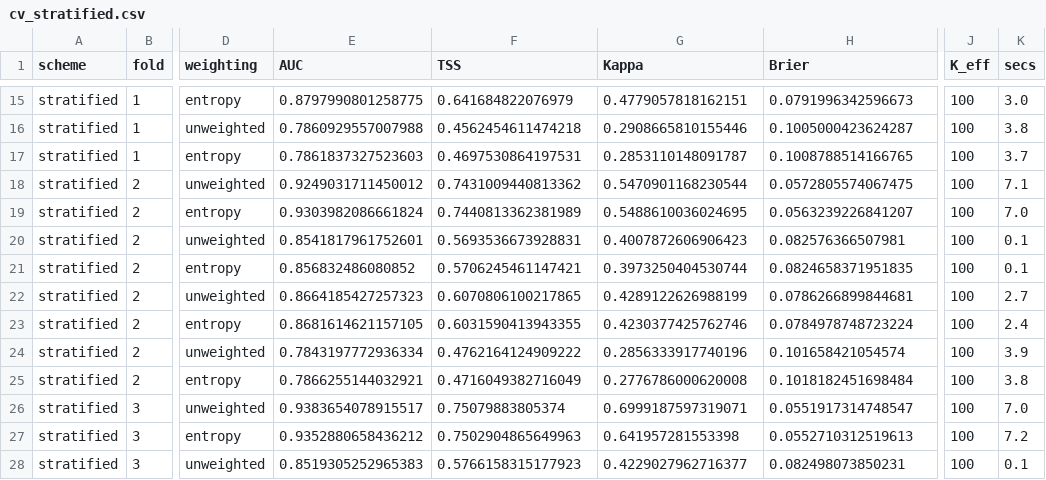
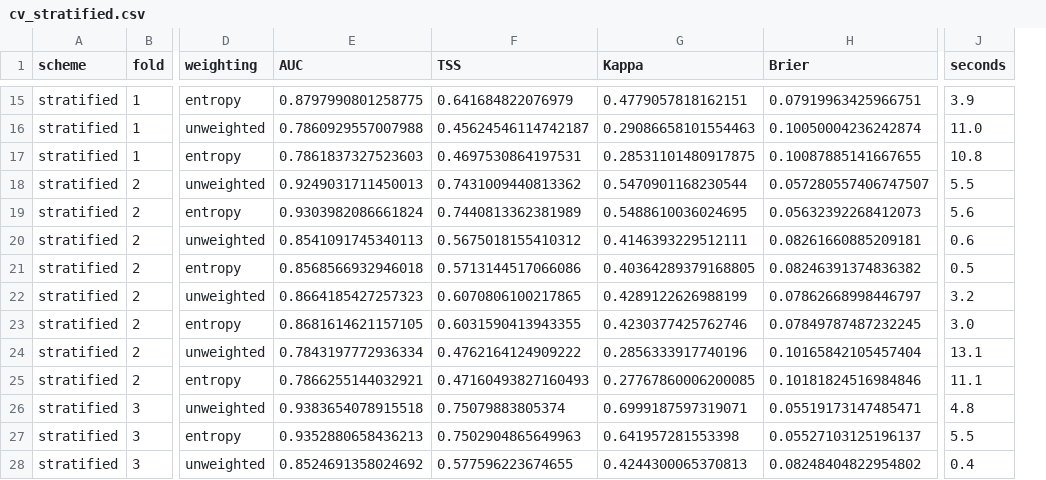
Before and after one commit to mehmetsiddik/entropy-sampling-bias-archaeology, a CSV file: results/cv_stratified.csv, drawn as a sheet; only a part is shown, gaps mark what is left out; removed rows and columns are numbered as before the commit, all else as after; the diff covers the shown part only; the diff names each change by its address in the sheet, - before the commit and + after, or states it on an @@ line.

```diff
--- a/results/cv_stratified.csv
+++ b/results/cv_stratified.csv
-column J (K_eff), rows 15-28: all 100
-column K (secs), rows 15-28: 3.0 | 3.8 | 3.7 | 7.1 | 7.0 | 0.1 | 0.1 | 2.7 | 2.4 | 3.9 | 3.8 | 7.0 | 7.2 | 0.1
+column J (seconds), rows 15-28: 3.9 | 11.0 | 10.8 | 5.5 | 5.6 | 0.6 | 0.5 | 3.2 | 3.0 | 13.1 | 11.1 | 4.8 | 5.5 | 0.4
-H15 (Brier): 0.0791996342596673
+H15 (Brier): 0.07919963425966751
-F16 (TSS): 0.4562454611474218
+F16 (TSS): 0.45624546114742187
-G16 (Kappa): 0.2908665810155446
+G16 (Kappa): 0.29086658101554463
-H16 (Brier): 0.1005000423624287
+H16 (Brier): 0.10050004236242874
-G17 (Kappa): 0.2853110148091787
+G17 (Kappa): 0.28531101480917875
-H17 (Brier): 0.1008788514166765
+H17 (Brier): 0.10087885141667655
-E18 (AUC): 0.9249031711450012
+E18 (AUC): 0.9249031711450013
-H18 (Brier): 0.0572805574067475
+H18 (Brier): 0.057280557406747507
-H19 (Brier): 0.0563239226841207
+H19 (Brier): 0.05632392268412073
-E20 (AUC): 0.8541817961752601
+E20 (AUC): 0.8541091745340113
-F20 (TSS): 0.5693536673928831
+F20 (TSS): 0.5675018155410312
-G20 (Kappa): 0.4007872606906423
+G20 (Kappa): 0.4146393229512111
-H20 (Brier): 0.082576366507981
+H20 (Brier): 0.08261660885209181
-E21 (AUC): 0.856832486080852
+E21 (AUC): 0.8568566932946018
-F21 (TSS): 0.5706245461147421
+F21 (TSS): 0.5713144517066086
-G21 (Kappa): 0.3973250404530744
+G21 (Kappa): 0.40364289379168805
-H21 (Brier): 0.0824658371951835
+H21 (Brier): 0.08246391374836382
-H22 (Brier): 0.0786266899844681
+H22 (Brier): 0.07862668998446797
-H23 (Brier): 0.0784978748723224
+H23 (Brier): 0.07849787487232245
-H24 (Brier): 0.101658421054574
+H24 (Brier): 0.10165842105457404
-F25 (TSS): 0.4716049382716049
+F25 (TSS): 0.47160493827160493
-G25 (Kappa): 0.2776786000620008
+G25 (Kappa): 0.27767860006200085
-H25 (Brier): 0.1018182451698484
+H25 (Brier): 0.10181824516984846
-E26 (AUC): 0.9383654078915517
+E26 (AUC): 0.9383654078915518
-H26 (Brier): 0.0551917314748547
+H26 (Brier): 0.05519173147485471
-E27 (AUC): 0.9352880658436212
+E27 (AUC): 0.9352880658436213
-H27 (Brier): 0.0552710312519613
+H27 (Brier): 0.05527103125196137
-E28 (AUC): 0.8519305252965383
+E28 (AUC): 0.8524691358024692
-F28 (TSS): 0.5766158315177923
+F28 (TSS): 0.577596223674655
-G28 (Kappa): 0.4229027962716377
+G28 (Kappa): 0.4244300065370813
-H28 (Brier): 0.082498073850231
+H28 (Brier): 0.08248404822954802
```
Also changed, not shown: 138 edited cells elsewhere in this file, results/coverage_entropy.csv, results/cv_grouped.csv, 24 other files.
